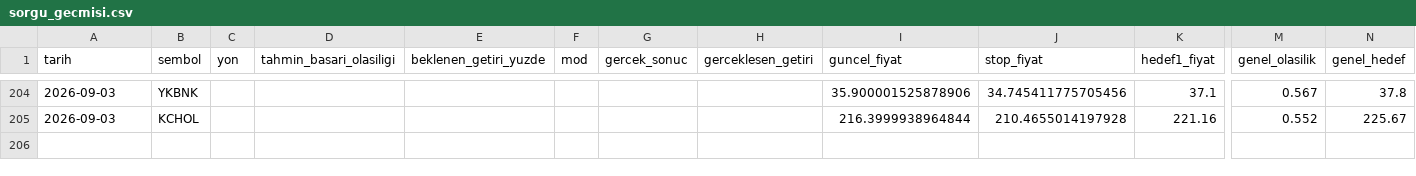
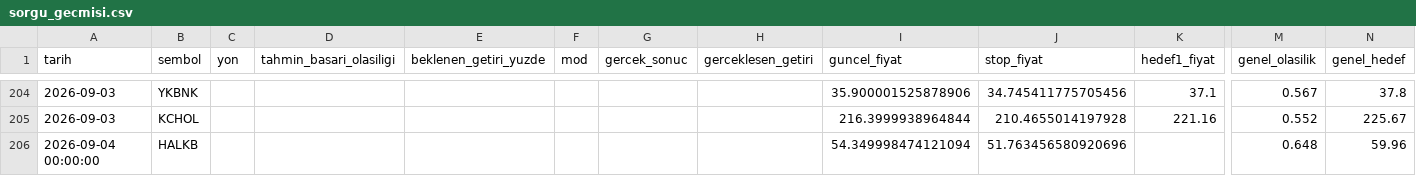
Before and after one commit to sifirdanbine01-commits/bist100-ai-tahmin, a CSV file: sorgu_gecmisi.csv, drawn as a sheet; only a part is shown, gaps mark what is left out; rows hold the shown columns only; the diff names each change by its address in the sheet, - before the commit and + after, or states it on an @@ line.

```diff
--- a/sorgu_gecmisi.csv
+++ b/sorgu_gecmisi.csv
+row 206: 2026-09-04 00:00:00 | HALKB |  |  |  |  |  |  | 54.349998474121094 | 51.763456580920696 |  | 0.648 | 59.96
```
Also changed, not shown: pozisyon_gecmisi.csv, 1 other file.
